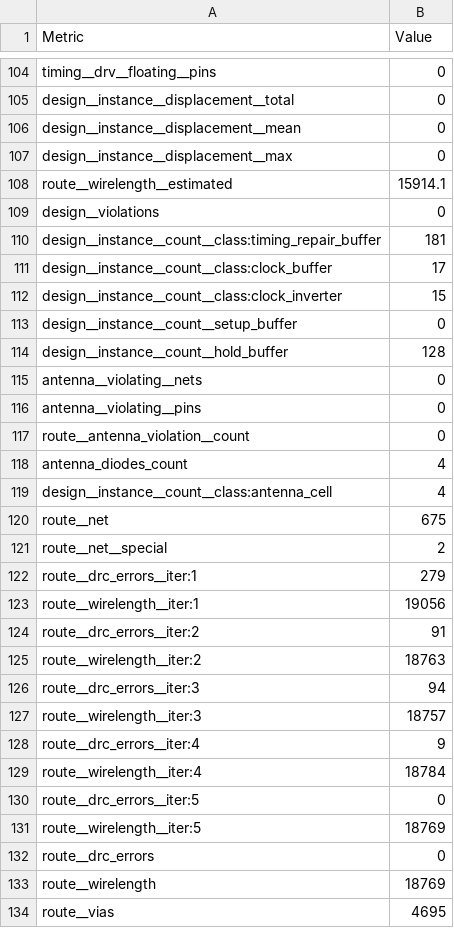
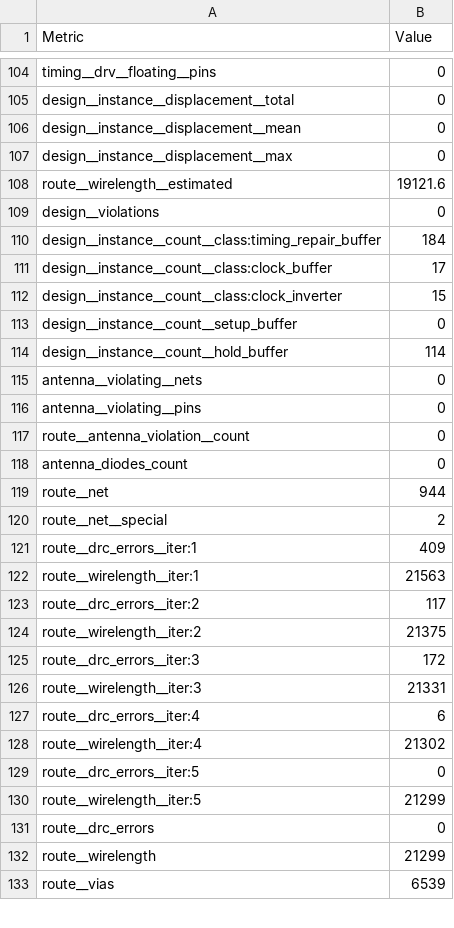
Before and after one commit to krisjdev/tinytapeout-sky-25a, a CSV file: projects/tt_um_snn/stats/metrics.csv, drawn as a sheet; only a part is shown, gaps mark what is left out; the diff covers the shown part only.

Commit message:
feat: update project tt_um_snn from Amonsuzuki/Reward-implemented-Spiking-Neural-Network
Commit: df17005dc8778143a8cdce2bafecf2096054681b
Workflow: https://github.com/Amonsuzuki/Reward-implemented-Spiking-Neural-Network/actions/runs/17726848865

```diff
--- a/projects/tt_um_snn/stats/metrics.csv
+++ b/projects/tt_um_snn/stats/metrics.csv
@@ -107,5 +107,5 @@ design__instance__displacement__mean,0
 design__instance__displacement__max,0
-route__wirelength__estimated,15914.1
+route__wirelength__estimated,19121.6
 design__violations,0
-design__instance__count__class:timing_repair_buffer,181
+design__instance__count__class:timing_repair_buffer,184
 design__instance__count__class:clock_buffer,17
@@ -113,3 +113,3 @@ design__instance__count__class:clock_inverter,15
 design__instance__count__setup_buffer,0
-design__instance__count__hold_buffer,128
+design__instance__count__hold_buffer,114
 antenna__violating__nets,0
@@ -117,18 +117,17 @@ antenna__violating__pins,0
 route__antenna_violation__count,0
-antenna_diodes_count,4
-design__instance__count__class:antenna_cell,4
-route__net,675
+antenna_diodes_count,0
+route__net,944
 route__net__special,2
-route__drc_errors__iter:1,279
-route__wirelength__iter:1,19056
-route__drc_errors__iter:2,91
-route__wirelength__iter:2,18763
-route__drc_errors__iter:3,94
-route__wirelength__iter:3,18757
-route__drc_errors__iter:4,9
-route__wirelength__iter:4,18784
+route__drc_errors__iter:1,409
+route__wirelength__iter:1,21563
+route__drc_errors__iter:2,117
+route__wirelength__iter:2,21375
+route__drc_errors__iter:3,172
+route__wirelength__iter:3,21331
+route__drc_errors__iter:4,6
+route__wirelength__iter:4,21302
 route__drc_errors__iter:5,0
-route__wirelength__iter:5,18769
+route__wirelength__iter:5,21299
 route__drc_errors,0
-route__wirelength,18769
-route__vias,4695
+route__wirelength,21299
+route__vias,6539
```
Also changed, not shown: 100 edited cells elsewhere in this file, 6 other files.
